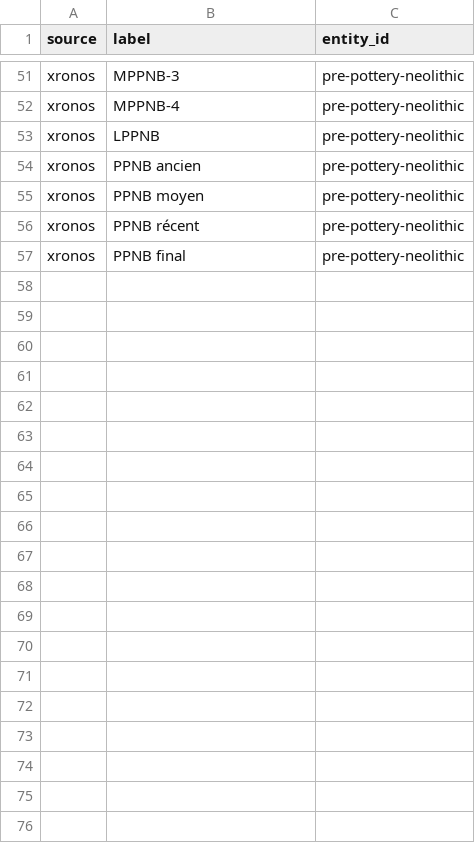
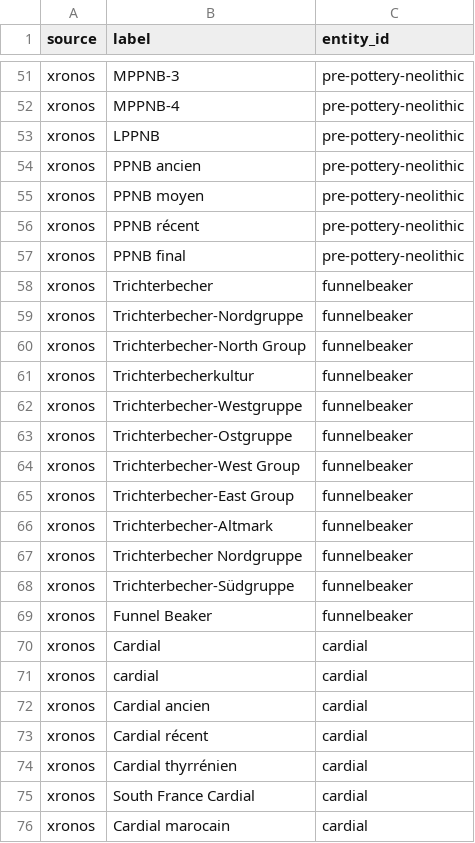
Before and after one commit to croftr/ancestor-atlas, a CSV file: data/curated/culture-labels.csv, drawn as a sheet; only a part is shown, gaps mark what is left out; the diff covers the shown part only; the diff names each change by its address in the sheet, - before the commit and + after, or states it on an @@ line.

```diff
--- a/data/curated/culture-labels.csv
+++ b/data/curated/culture-labels.csv
+row 58: xronos | Trichterbecher | funnelbeaker
+row 59: xronos | Trichterbecher-Nordgruppe | funnelbeaker
+row 60: xronos | Trichterbecher-North Group | funnelbeaker
+row 61: xronos | Trichterbecherkultur | funnelbeaker
+row 62: xronos | Trichterbecher-Westgruppe | funnelbeaker
+row 63: xronos | Trichterbecher-Ostgruppe | funnelbeaker
+row 64: xronos | Trichterbecher-West Group | funnelbeaker
+row 65: xronos | Trichterbecher-East Group | funnelbeaker
+row 66: xronos | Trichterbecher-Altmark | funnelbeaker
+row 67: xronos | Trichterbecher Nordgruppe | funnelbeaker
+row 68: xronos | Trichterbecher-Südgruppe | funnelbeaker
+row 69: xronos | Funnel Beaker | funnelbeaker
+row 70: xronos | Cardial | cardial
+row 71: xronos | cardial | cardial
+row 72: xronos | Cardial ancien | cardial
+row 73: xronos | Cardial récent | cardial
+row 74: xronos | Cardial thyrrénien | cardial
+row 75: xronos | South France Cardial | cardial
+row 76: xronos | Cardial marocain | cardial
```
Also changed, not shown: 15 added rows elsewhere in this file, data/curated/culture-windows.csv, 6 other files.
